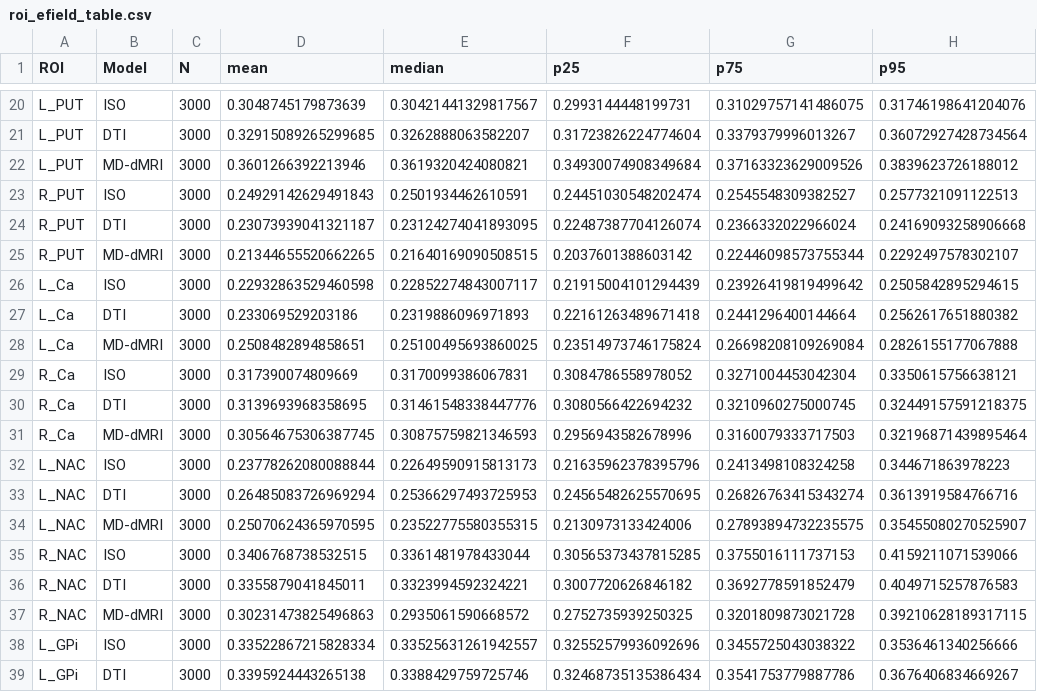
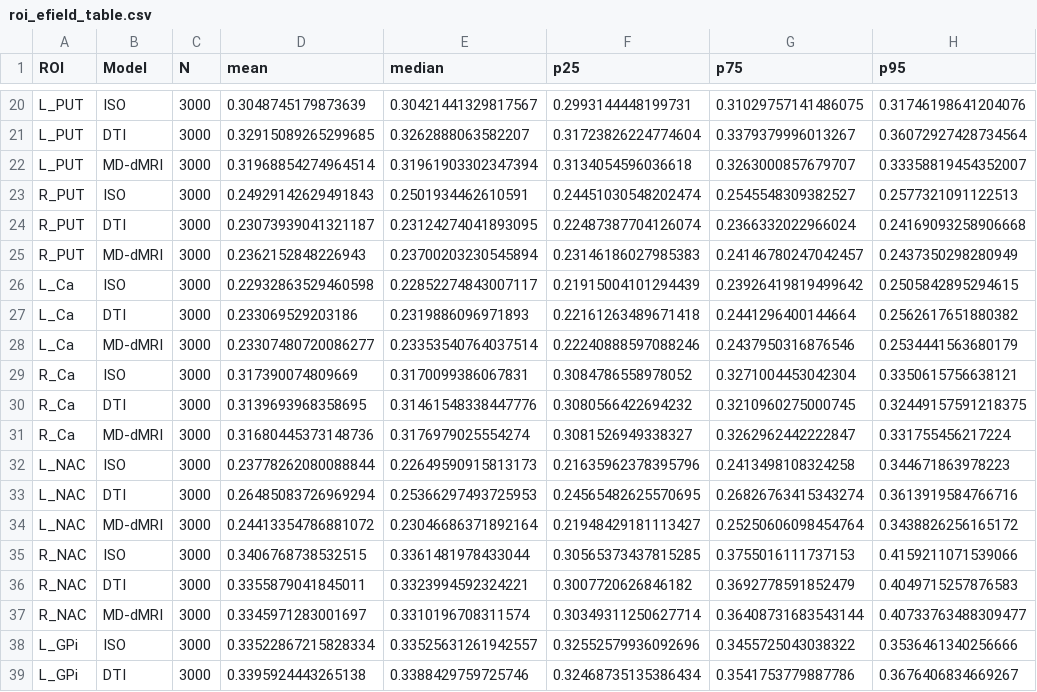
Before and after one commit to santioso-hue/MRE-tDCS-PD, a CSV file: analysis/results/roi_efield_table.csv, drawn as a sheet; only a part is shown, gaps mark what is left out; the diff covers the shown part only.

Commit message:
feat: replace μFA-derived model with σ∝⟨D⟩ mean compartment tensor (ad/rd)
New conductivity model: D = (ad − rd)·u⊗u + rd·I for all voxels with valid v1.

Scientific rationale:
  DPS provides the mean compartment tensor ⟨D⟩ with eigenvalues ad (axial) and
  rd (radial), unconfounded by orientation dispersion (unlike macroscopic DTI
  eigenvalues). Applying σ ∝ ⟨D⟩ is the orientation-dispersion-invariant
  analogue of Tuch 2001 and is mathematically equivalent to dwi2cond but uses
  the DPS mean compartment tensor instead of the macroscopic DTI tensor.

Key properties vs old μFA-based model:
  - 96.9% vs 55.1% of brain voxels are anisotropic (u valid for both prolate AND oblate)
  - Median ad/rd ratio: 1.54:1 (prolate 1.63, oblate 1.46) — no arbitrary sign-aniso gating
  - Only 0.09% of brain voxels hit aniso_maxcond=4 cap (vs 48.7% with μFA)
  - MD conservation exact: (ad+2rd)/3 = MD to floating-point precision
  - Oblate voxels: prolate-shaped tensor along u (equatorial direction = max diffusivity)
    — geometrically wrong shape but directionally correct and much smaller than μFA
  - Confirmed: no v2/v3 stored in dps.mat (only u); disc normal unavailable regardless

Pipeline changes:
  - 01c: also saves ad_dMRI.nii.gz and rd_dMRI.nii.gz from dps.mat
  - 01_register: applies dMRI_to_T1.mat to ad and rd (trilinear)
  - 02: replaced 2-tier μFA model with uniform (ad−rd)·u⊗u + rd·I

New ROI results (MD-dMRI vs ISO): L_SNc +5.4%, R_SNc +3.0%, L_PUT +5.1%,
R_PUT -5.3%, L/R VTA +1.8/+2.4% — effects properly scaled to true compartment anisotropy

```diff
--- a/analysis/results/roi_efield_table.csv
+++ b/analysis/results/roi_efield_table.csv
@@ -21,18 +21,18 @@ L_PUT,ISO,3000,0.3048745179873639,0.30421441329817567,0.2993144448199731,0.31029
 L_PUT,DTI,3000,0.32915089265299685,0.3262888063582207,0.31723826224774604,0.3379379996013267,0.36072927428734564
-L_PUT,MD-dMRI,3000,0.3601266392213946,0.3619320424080821,0.34930074908349684,0.37163323629009526,0.3839623726188012
+L_PUT,MD-dMRI,3000,0.31968854274964514,0.31961903302347394,0.3134054596036618,0.3263000857679707,0.33358819454352007
 R_PUT,ISO,3000,0.24929142629491843,0.2501934462610591,0.24451030548202474,0.2545548309382527,0.2577321091122513
 R_PUT,DTI,3000,0.23073939041321187,0.23124274041893095,0.22487387704126074,0.2366332022966024,0.24169093258906668
-R_PUT,MD-dMRI,3000,0.21344655520662265,0.21640169090508515,0.2037601388603142,0.22446098573755344,0.2292497578302107
+R_PUT,MD-dMRI,3000,0.2362152848226943,0.23700203230545894,0.23146186027985383,0.24146780247042457,0.2437350298280949
 L_Ca,ISO,3000,0.22932863529460598,0.22852274843007117,0.21915004101294439,0.23926419819499642,0.2505842895294615
 L_Ca,DTI,3000,0.233069529203186,0.2319886096971893,0.22161263489671418,0.2441296400144664,0.2562617651880382
-L_Ca,MD-dMRI,3000,0.2508482894858651,0.25100495693860025,0.23514973746175824,0.26698208109269084,0.2826155177067888
+L_Ca,MD-dMRI,3000,0.23307480720086277,0.23353540764037514,0.22240888597088246,0.2437950316876546,0.2534441563680179
 R_Ca,ISO,3000,0.317390074809669,0.3170099386067831,0.3084786558978052,0.3271004453042304,0.3350615756638121
 R_Ca,DTI,3000,0.3139693968358695,0.31461548338447776,0.3080566422694232,0.3210960275000745,0.32449157591218375
-R_Ca,MD-dMRI,3000,0.30564675306387745,0.30875759821346593,0.2956943582678996,0.3160079333717503,0.32196871439895464
+R_Ca,MD-dMRI,3000,0.31680445373148736,0.3176979025554274,0.3081526949338327,0.3262962442222847,0.331755456217224
 L_NAC,ISO,3000,0.23778262080088844,0.22649590915813173,0.21635962378395796,0.2413498108324258,0.344671863978223
 L_NAC,DTI,3000,0.26485083726969294,0.25366297493725953,0.24565482625570695,0.26826763415343274,0.3613919584766716
-L_NAC,MD-dMRI,3000,0.25070624365970595,0.23522775580355315,0.2130973133424006,0.27893894732235575,0.35455080270525907
+L_NAC,MD-dMRI,3000,0.24413354786881072,0.23046686371892164,0.21948429181113427,0.25250606098454764,0.3438826256165172
 R_NAC,ISO,3000,0.3406768738532515,0.3361481978433044,0.30565373437815285,0.3755016111737153,0.4159211071539066
 R_NAC,DTI,3000,0.3355879041845011,0.3323994592324221,0.3007720626846182,0.3692778591852479,0.4049715257876583
-R_NAC,MD-dMRI,3000,0.30231473825496863,0.2935061590668572,0.2752735939250325,0.3201809873021728,0.39210628189317115
+R_NAC,MD-dMRI,3000,0.3345971283001697,0.3310196708311574,0.30349311250627714,0.36408731683543144,0.40733763488309477
 L_GPi,ISO,3000,0.33522867215828334,0.33525631261942557,0.32552579936092696,0.3455725043038322,0.3536461340256666
```
Also changed, not shown: 60 edited cells elsewhere in this file, analysis/results/roi_efield_ratios.csv, 5 other files.
